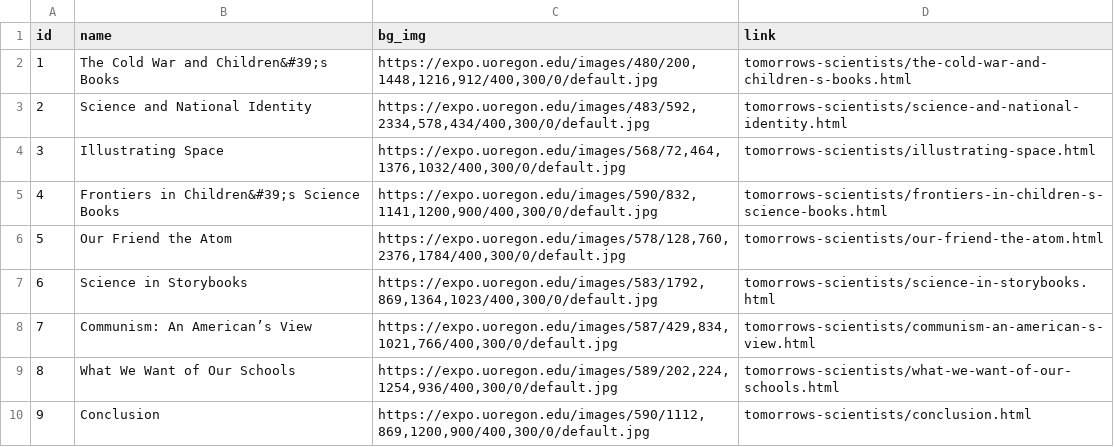
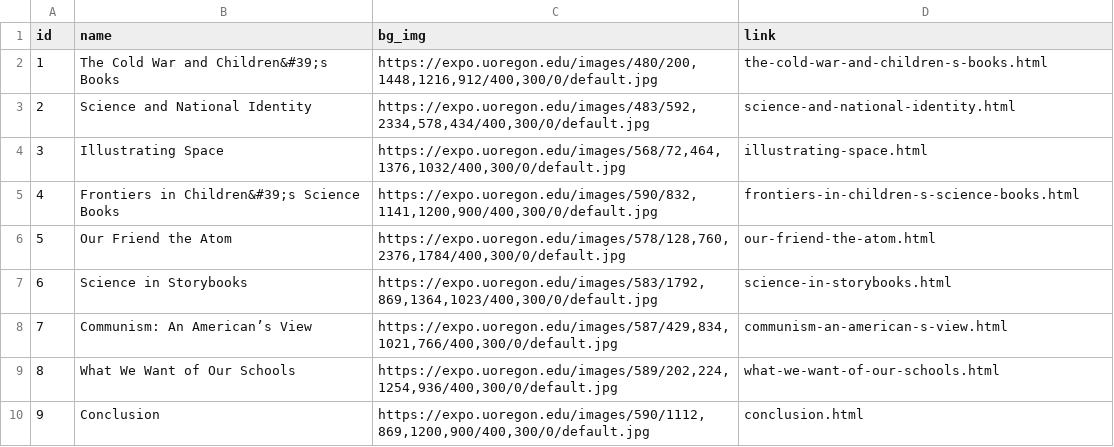
Before and after one commit to muradmikayilzadeh/tomorrows-scientists, a CSV file: _data/config-category_box.csv, drawn as a sheet.

Commit message:
Update config-category_box.csv

```diff
--- a/_data/config-category_box.csv
+++ b/_data/config-category_box.csv
@@ -1,10 +1,10 @@
 id,name,bg_img,link
-1,The Cold War and Children&#39;s Books,"https://expo.uoregon.edu/images/480/200,1448,1216,912/400,300/0/default.jpg","tomorrows-scientists/the-cold-war-and-children-s-books.html"
-2,Science and National Identity,"https://expo.uoregon.edu/images/483/592,2334,578,434/400,300/0/default.jpg","tomorrows-scientists/science-and-national-identity.html"
-3,Illustrating Space,"https://expo.uoregon.edu/images/568/72,464,1376,1032/400,300/0/default.jpg","tomorrows-scientists/illustrating-space.html"
-4,Frontiers in Children&#39;s Science Books,"https://expo.uoregon.edu/images/590/832,1141,1200,900/400,300/0/default.jpg","tomorrows-scientists/frontiers-in-children-s-science-books.html"
-5,Our Friend the Atom,"https://expo.uoregon.edu/images/578/128,760,2376,1784/400,300/0/default.jpg","tomorrows-scientists/our-friend-the-atom.html"
-6,Science in Storybooks,"https://expo.uoregon.edu/images/583/1792,869,1364,1023/400,300/0/default.jpg","tomorrows-scientists/science-in-storybooks.html"
-7,Communism: An American’s View,"https://expo.uoregon.edu/images/587/429,834,1021,766/400,300/0/default.jpg","tomorrows-scientists/communism-an-american-s-view.html"
-8,What We Want of Our Schools,"https://expo.uoregon.edu/images/589/202,224,1254,936/400,300/0/default.jpg","tomorrows-scientists/what-we-want-of-our-schools.html"
-9,Conclusion,"https://expo.uoregon.edu/images/590/1112,869,1200,900/400,300/0/default.jpg","tomorrows-scientists/conclusion.html"
+1,The Cold War and Children&#39;s Books,"https://expo.uoregon.edu/images/480/200,1448,1216,912/400,300/0/default.jpg","the-cold-war-and-children-s-books.html"
+2,Science and National Identity,"https://expo.uoregon.edu/images/483/592,2334,578,434/400,300/0/default.jpg","science-and-national-identity.html"
+3,Illustrating Space,"https://expo.uoregon.edu/images/568/72,464,1376,1032/400,300/0/default.jpg","illustrating-space.html"
+4,Frontiers in Children&#39;s Science Books,"https://expo.uoregon.edu/images/590/832,1141,1200,900/400,300/0/default.jpg","frontiers-in-children-s-science-books.html"
+5,Our Friend the Atom,"https://expo.uoregon.edu/images/578/128,760,2376,1784/400,300/0/default.jpg","our-friend-the-atom.html"
+6,Science in Storybooks,"https://expo.uoregon.edu/images/583/1792,869,1364,1023/400,300/0/default.jpg","science-in-storybooks.html"
+7,Communism: An American’s View,"https://expo.uoregon.edu/images/587/429,834,1021,766/400,300/0/default.jpg","communism-an-american-s-view.html"
+8,What We Want of Our Schools,"https://expo.uoregon.edu/images/589/202,224,1254,936/400,300/0/default.jpg","what-we-want-of-our-schools.html"
+9,Conclusion,"https://expo.uoregon.edu/images/590/1112,869,1200,900/400,300/0/default.jpg","conclusion.html"
```
